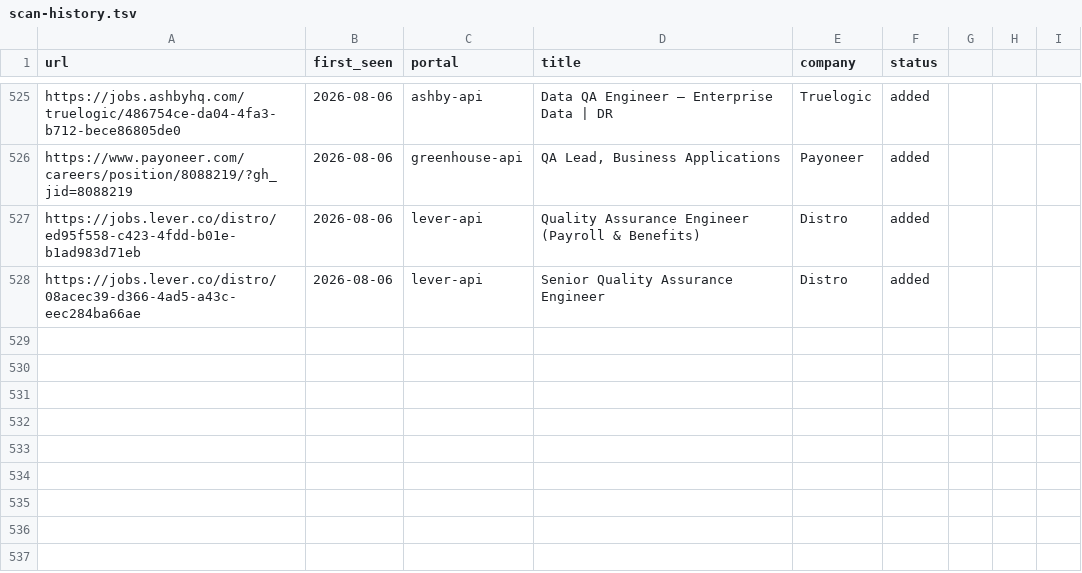
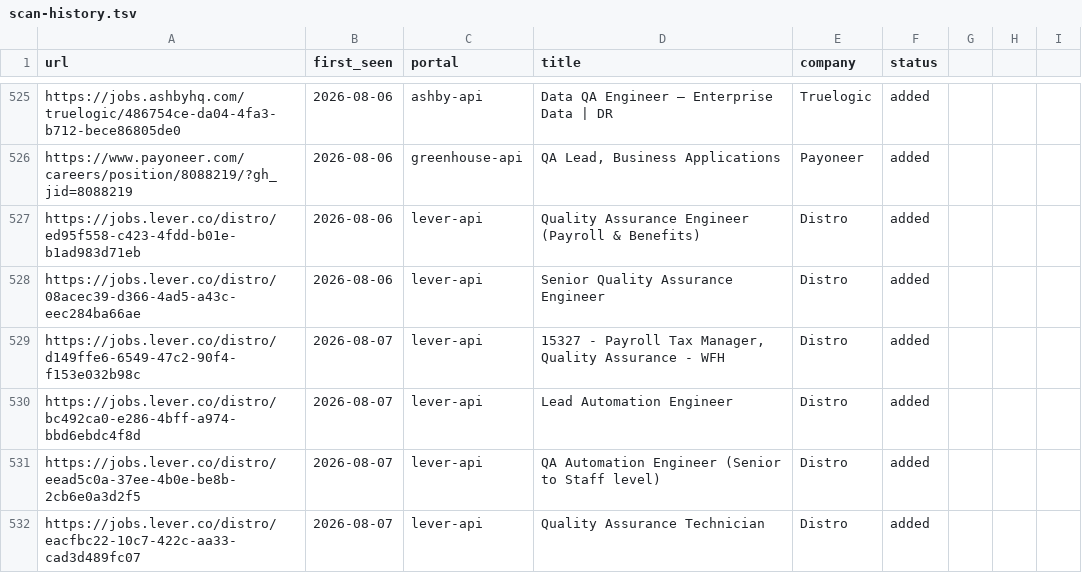
Before and after one commit to Wleon90/career-ops, a TSV file: data/scan-history.tsv, drawn as a sheet; only a part is shown, gaps mark what is left out.

```diff
--- a/data/scan-history.tsv
+++ b/data/scan-history.tsv
@@ -528 +528,5 @@ https://jobs.lever.co/distro/ed95f558-c423-4fdd-b01e-b1ad983d71eb	2026-08-06	lev
 https://jobs.lever.co/distro/08acec39-d366-4ad5-a43c-eec284ba66ae	2026-08-06	lever-api	Senior Quality Assurance Engineer	Distro	added
+https://jobs.lever.co/distro/d149ffe6-6549-47c2-90f4-f153e032b98c	2026-08-07	lever-api	15327 - Payroll Tax Manager, Quality Assurance - WFH	Distro	added
+https://jobs.lever.co/distro/bc492ca0-e286-4bff-a974-bbd6ebdc4f8d	2026-08-07	lever-api	Lead Automation Engineer	Distro	added
+https://jobs.lever.co/distro/eead5c0a-37ee-4b0e-be8b-2cb6e0a3d2f5	2026-08-07	lever-api	QA Automation Engineer (Senior to Staff level)	Distro	added
+https://jobs.lever.co/distro/eacfbc22-10c7-422c-aa33-cad3d489fc07	2026-08-07	lever-api	Quality Assurance Technician	Distro	added
```
Also changed, not shown: 1 other file.
